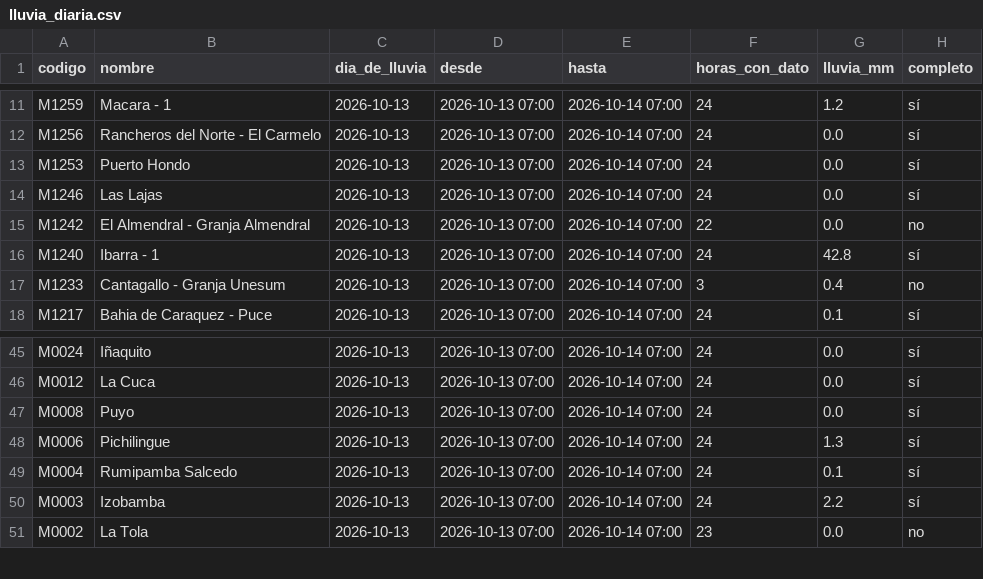
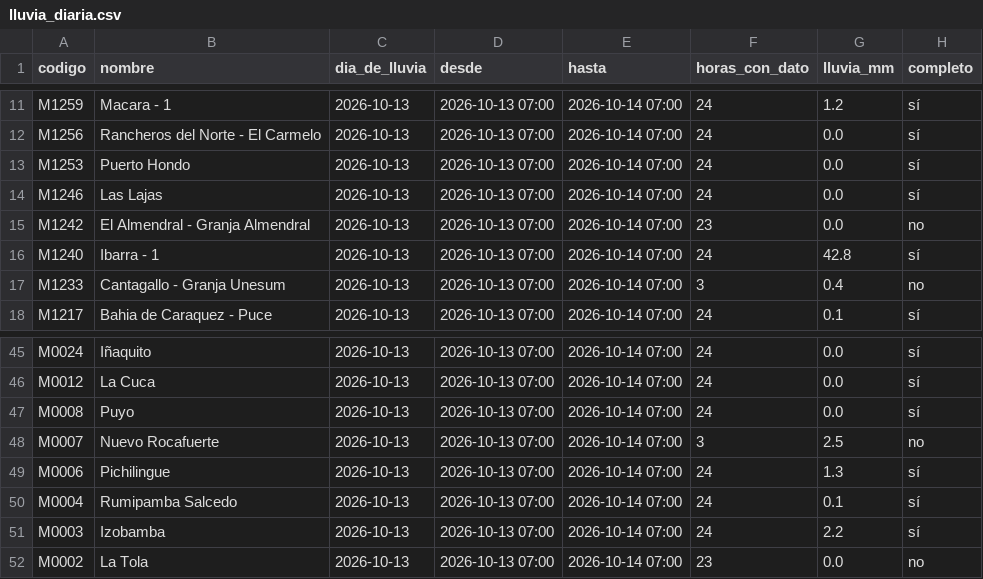
Before and after one commit to Hilary-Madelein/sati-archivo-lluvia, a CSV file: estaciones/lluvia_diaria.csv, drawn as a sheet; only a part is shown, gaps mark what is left out.

```diff
--- a/estaciones/lluvia_diaria.csv
+++ b/estaciones/lluvia_diaria.csv
@@ -14,3 +14,3 @@ M1253,Puerto Hondo,2026-10-13,2026-10-13 07:00,2026-10-14 07:00,24,0.0,sí
 M1246,Las Lajas,2026-10-13,2026-10-13 07:00,2026-10-14 07:00,24,0.0,sí
-M1242,El Almendral - Granja Almendral,2026-10-13,2026-10-13 07:00,2026-10-14 07:00,22,0.0,no
+M1242,El Almendral - Granja Almendral,2026-10-13,2026-10-13 07:00,2026-10-14 07:00,23,0.0,no
 M1240,Ibarra - 1,2026-10-13,2026-10-13 07:00,2026-10-14 07:00,24,42.8,sí
@@ -47,2 +47,3 @@ M0012,La Cuca,2026-10-13,2026-10-13 07:00,2026-10-14 07:00,24,0.0,sí
 M0008,Puyo,2026-10-13,2026-10-13 07:00,2026-10-14 07:00,24,0.0,sí
+M0007,Nuevo Rocafuerte,2026-10-13,2026-10-13 07:00,2026-10-14 07:00,3,2.5,no
 M0006,Pichilingue,2026-10-13,2026-10-13 07:00,2026-10-14 07:00,24,1.3,sí
```
Also changed, not shown: estaciones/estaciones.csv, 1 other file.
